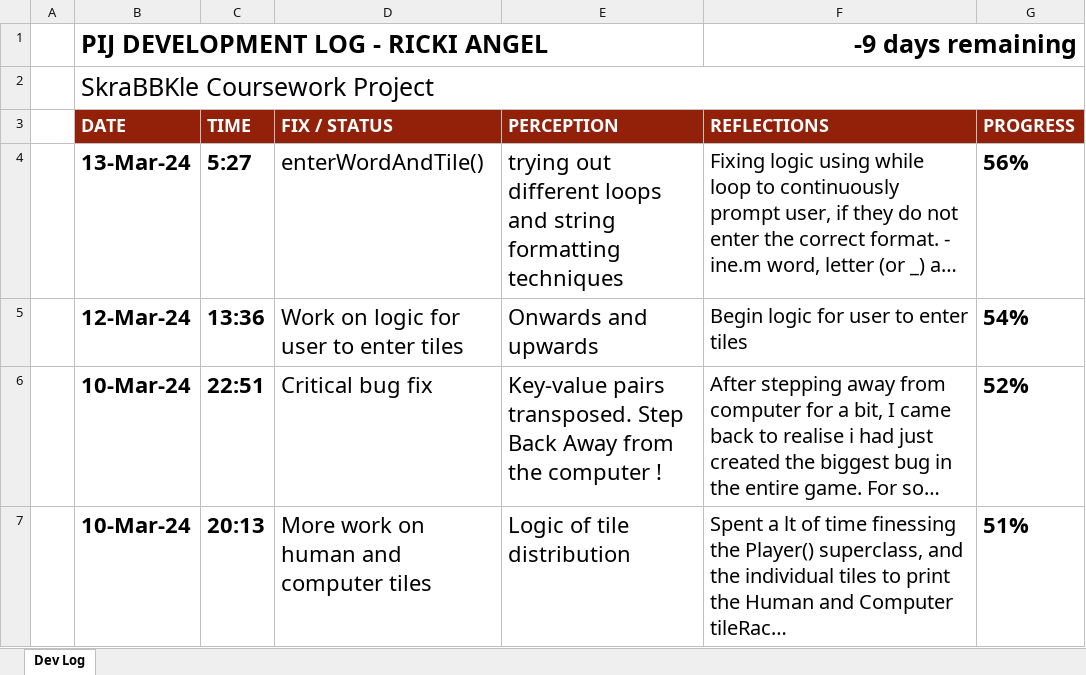
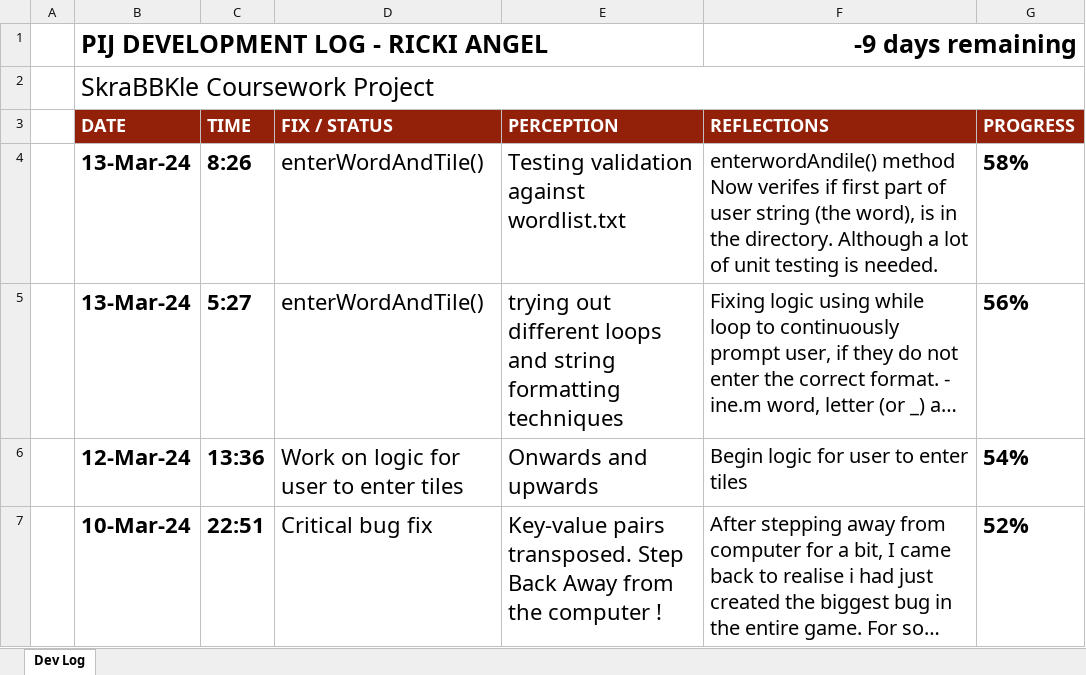
Before and after one commit to TechAngelX/Skrabble, an Excel workbook: Ancillary Docs/Development Log.xlsx, sheet Dev Log, drawn as a sheet; only a part is shown; the shorter side is filled out with more unchanged rows; long unchanged cells end in …; values as stored, in another font and other column widths than the file's, no borders; charts and pictures and conditional formats not drawn; the diff names each change by its address in the sheet, - before the commit and + after, or states it on an @@ line.

Commit message:
enterwordAndile() Update method to call an isValidWord() method that verifies if  first part of user string (the word), is in the directory.

```diff
--- a/Ancillary Docs/Development Log.xlsx (sheet Dev Log)
+++ b/Ancillary Docs/Development Log.xlsx (sheet Dev Log)
+row 4:  | 13-Mar-24 | 8:26 | enterWordAndTile() | Testing validation against wordlist.txt | enterwordAndile() method Now verifes if first part of user string (the word), is in the directory. Although a lot of unit testing is needed. | 58%
```
Also changed, not shown: 1 other file.
